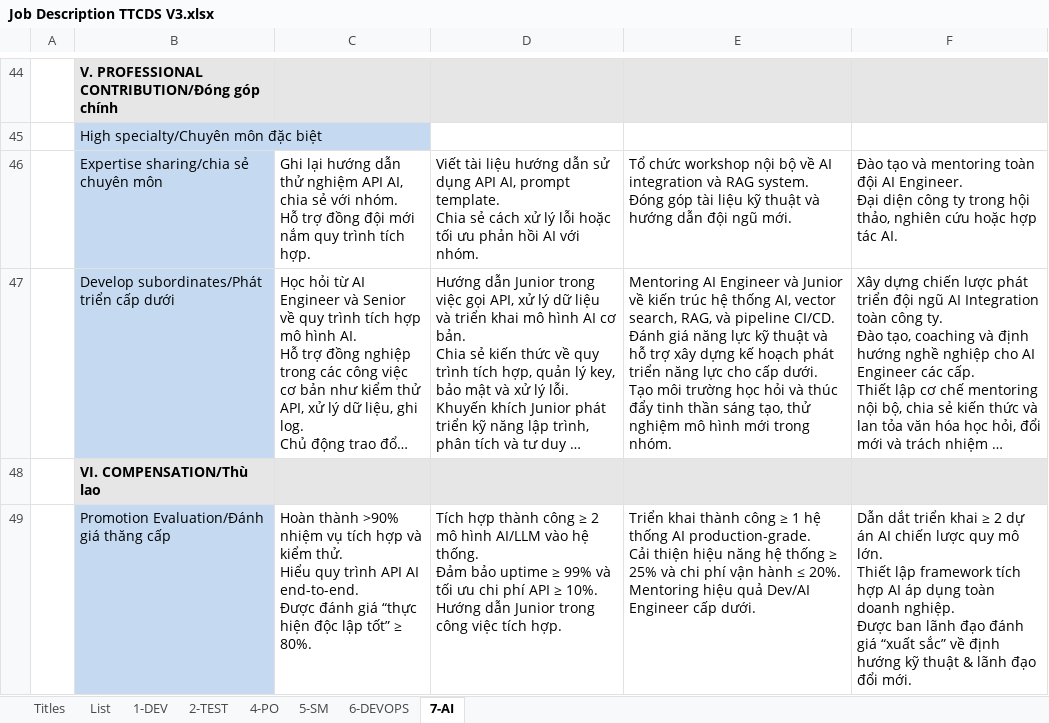
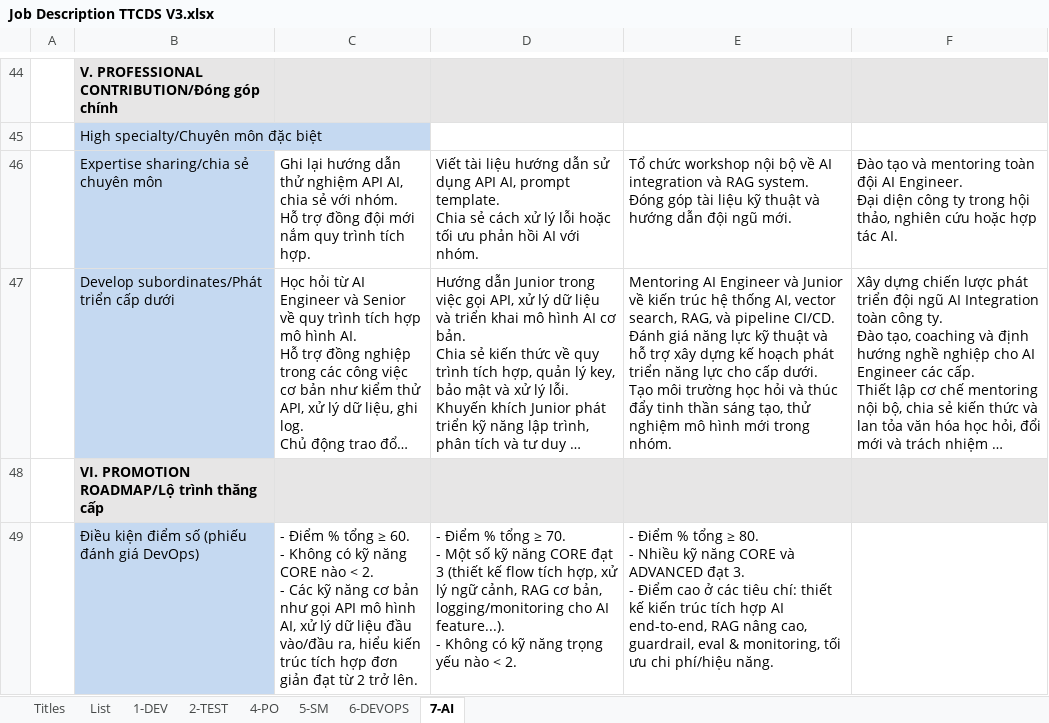
Before and after one commit to ngohoanglan/HoSoDoanhNghiep, an Excel workbook: CongViecBCM/Job Description TTCDS/Dev_Evaluation/Job Description TTCDS V3.xlsx, sheet 7-AI, drawn as a sheet; only a part is shown, gaps mark what is left out; long unchanged cells end in …; values as stored, in another font and other column widths than the file's, no borders; charts and pictures not drawn; removed rows and columns are numbered as before the commit, all else as after; ↵ is a line break in a cell; the diff covers the shown part only; the diff names each change by its address in the sheet, - before the commit and + after, or states it on an @@ line.

```diff
--- a/CongViecBCM/Job Description TTCDS/Dev_Evaluation/Job Description TTCDS V3.xlsx (sheet 7-AI)
+++ b/CongViecBCM/Job Description TTCDS/Dev_Evaluation/Job Description TTCDS V3.xlsx (sheet 7-AI)
-B48: VI. COMPENSATION/Thù lao
+B48: VI. PROMOTION ROADMAP/Lộ trình thăng cấp
-row 49:  | Promotion Evaluation/Đánh giá thăng cấp | Hoàn thành >90% nhiệm vụ tích hợp và kiểm thử. ↵ Hiểu quy trình API AI end-to-end. ↵ Được đánh giá “thực hiện độc lập tốt” ≥ 80%. | Tích hợp thành công ≥ 2 mô hình AI/LLM vào hệ thống. ↵ Đảm bảo uptime ≥ 99% và tối ưu chi phí API ≥ 10%. ↵ Hướng dẫn Junior trong công việc tích hợp. | Triển khai thành công ≥ 1 hệ thống AI production-grade. ↵ Cải thiện hiệu năng hệ thống ≥ 25% và chi phí vận hành ≤ 20%. ↵ Mentoring hiệu quả Dev/AI Engineer cấp dưới. | Dẫn dắt triển khai ≥ 2 dự án AI chiến lược quy mô lớn. ↵ Thiết lập framework tích hợp AI áp dụng toàn doanh nghiệp. ↵ Được ban lãnh đạo đánh giá “xuất sắc” về định hướng kỹ thuật & lãnh đạo đổi mới.
+row 49:  | Điều kiện điểm số (phiếu đánh giá DevOps) | - Điểm % tổng ≥ 60. ↵ - Không có kỹ năng CORE nào < 2. ↵ - Các kỹ năng cơ bản như gọi API mô hình AI, xử lý dữ liệu đầu vào/đầu ra, hiểu kiến trúc tích hợp đơn giản đạt từ 2 trở lên. | - Điểm % tổng ≥ 70. ↵ - Một số kỹ năng CORE đạt 3 (thiết kế flow tích hợp, xử lý ngữ cảnh, RAG cơ bản, logging/monitoring cho AI feature...). ↵ - Không có kỹ năng trọng yếu nào < 2. | - Điểm % tổng ≥ 80. ↵ - Nhiều kỹ năng CORE và ADVANCED đạt 3. ↵ - Điểm cao ở các tiêu chí: thiết kế kiến trúc tích hợp AI end-to-end, RAG nâng cao, guardrail, eval & monitoring, tối ưu chi phí/hiệu năng.
```
Also changed, not shown: 3 added rows elsewhere in this sheet, sheet 4-PO, sheet 5-SM, sheet 6-DEVOPS, sheet 2-TEST, sheet 1-DEV, 25 other files.
